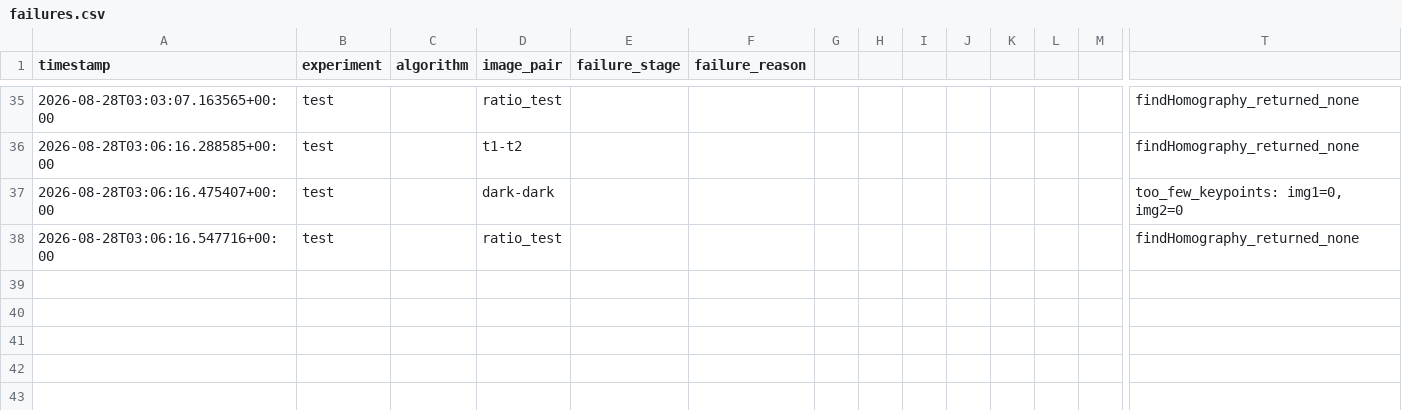
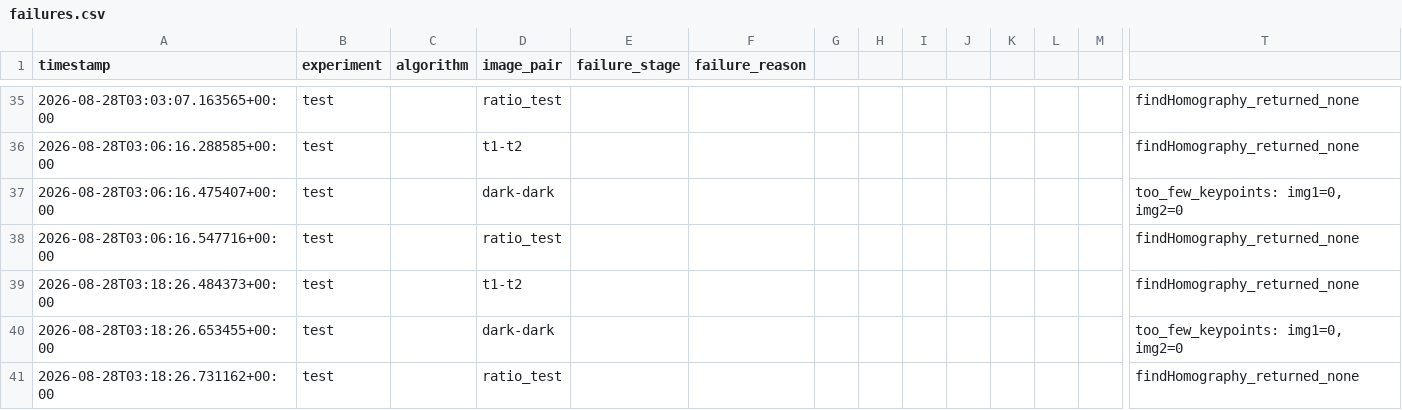
Before and after one commit to mhiskall282/Feature-Based-Image-Matching-and-Automatic-Panorama-Construction-Problem, a CSV file: results/logs/failures.csv, drawn as a sheet; only a part is shown, gaps mark what is left out; rows hold the shown columns only; the diff names each change by its address in the sheet, - before the commit and + after, or states it on an @@ line.

```diff
--- a/results/logs/failures.csv
+++ b/results/logs/failures.csv
+row 39: 2026-08-28T03:18:26.484373+00:00 | test |  | t1-t2 |  |  |  |  |  |  |  |  |  | findHomography_returned_none
+row 40: 2026-08-28T03:18:26.653455+00:00 | test |  | dark-dark |  |  |  |  |  |  |  |  |  | too_few_keypoints: img1=0, img2=0
+row 41: 2026-08-28T03:18:26.731162+00:00 | test |  | ratio_test |  |  |  |  |  |  |  |  |  | findHomography_returned_none
```
Also changed, not shown: 4 other files.
